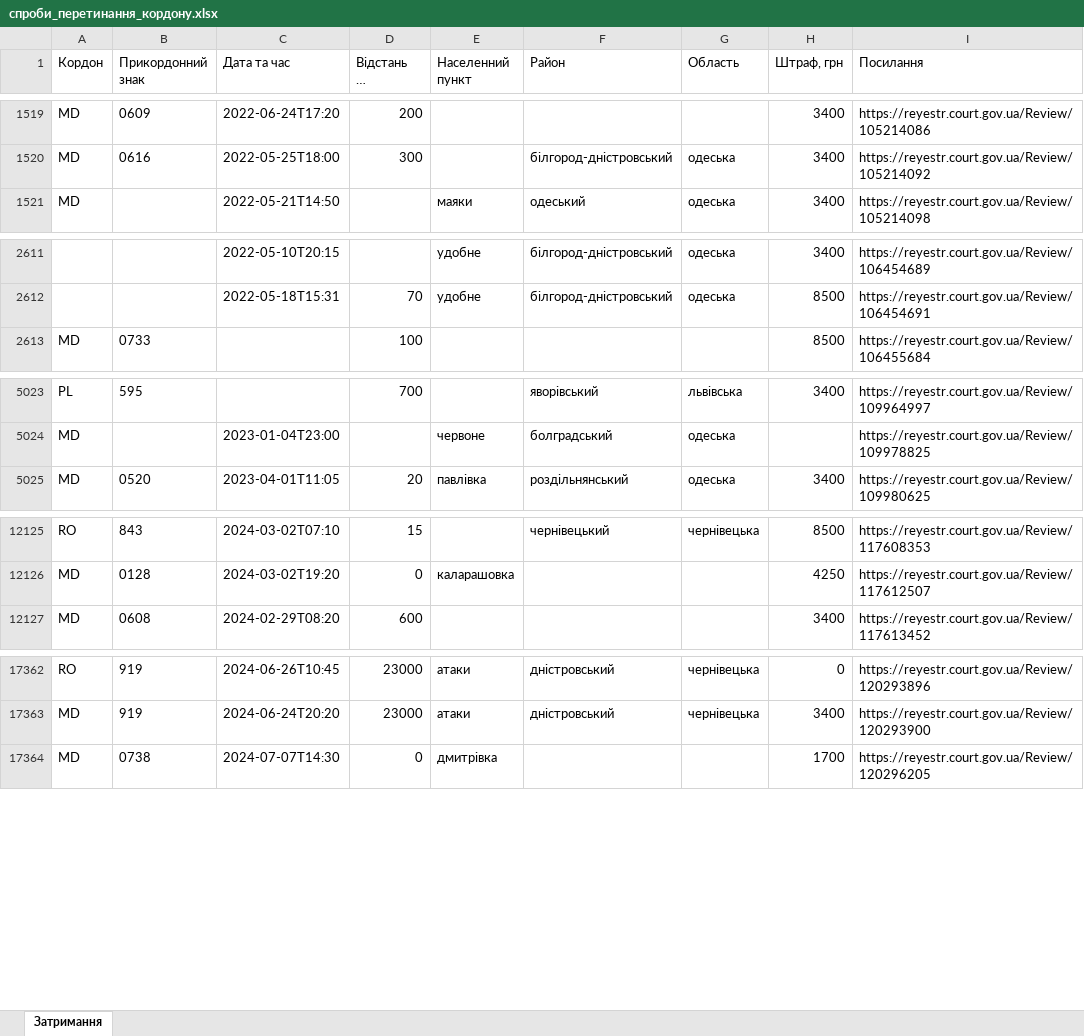
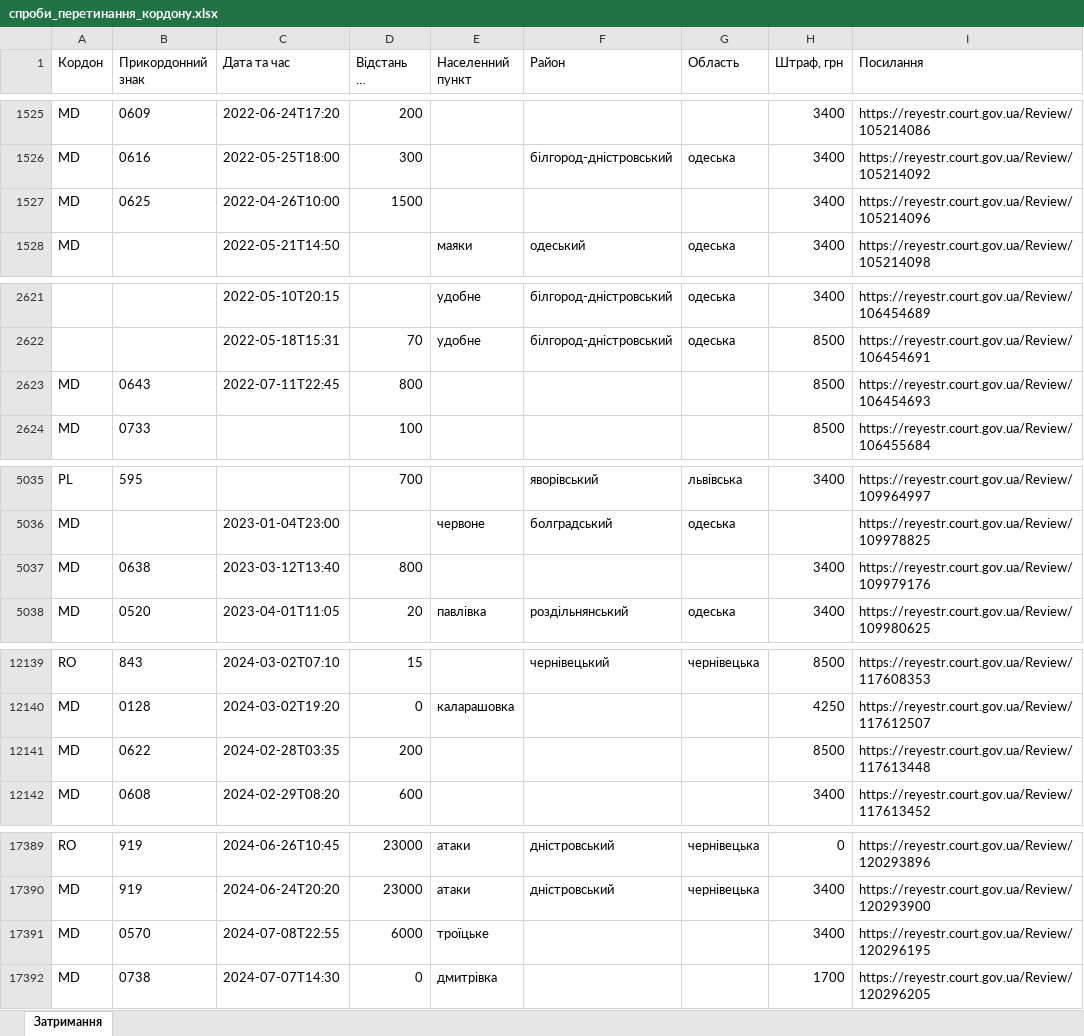
Before and after one commit to profwernstrom/noescape, an Excel workbook: public/спроби_перетинання_кордону.xlsx, sheet Затримання, drawn as a sheet; only a part is shown, gaps mark what is left out; long unchanged cells end in …; values as stored, in another font and other column widths than the file's, no borders; the diff covers the shown part only; the diff names each change by its address in the sheet, - before the commit and + after, or states it on an @@ line.

```diff
--- a/public/спроби_перетинання_кордону.xlsx (sheet Затримання)
+++ b/public/спроби_перетинання_кордону.xlsx (sheet Затримання)
+row 1527: MD | 0625 | 2022-04-26T10:00 | 1500 |  |  |  | 3400 | https://reyestr.court.gov.ua/Review/105214096
+row 2623: MD | 0643 | 2022-07-11T22:45 | 800 |  |  |  | 8500 | https://reyestr.court.gov.ua/Review/106454693
+row 5037: MD | 0638 | 2023-03-12T13:40 | 800 |  |  |  | 3400 | https://reyestr.court.gov.ua/Review/109979176
+row 12141: MD | 0622 | 2024-02-28T03:35 | 200 |  |  |  | 8500 | https://reyestr.court.gov.ua/Review/117613448
+row 17391: MD | 0570 | 2024-07-08T22:55 | 6000 | троїцьке |  |  | 3400 | https://reyestr.court.gov.ua/Review/120296195
```
Also changed, not shown: 23 added rows elsewhere in this sheet, 2 other files.
